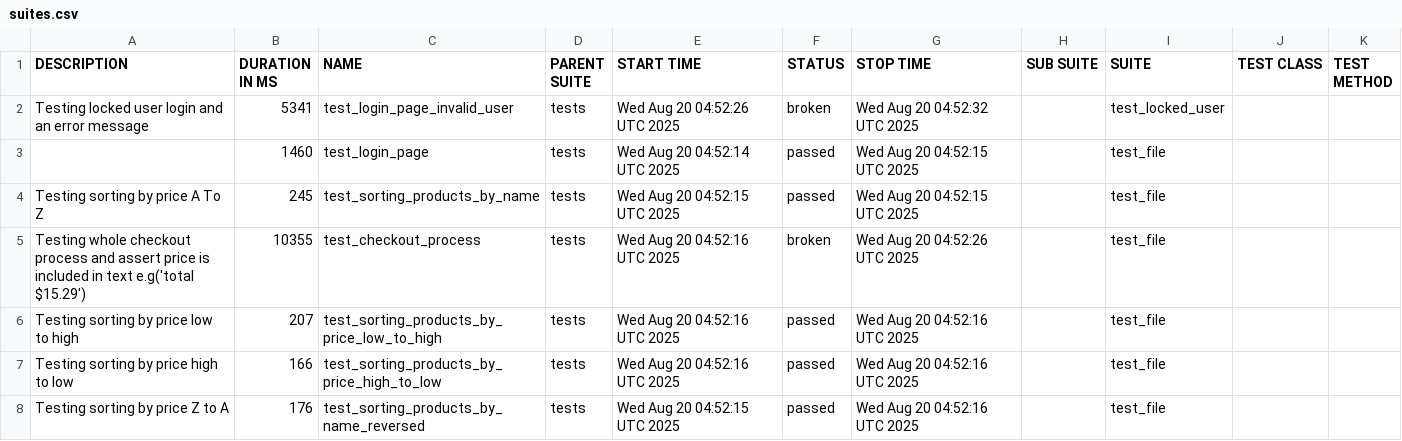
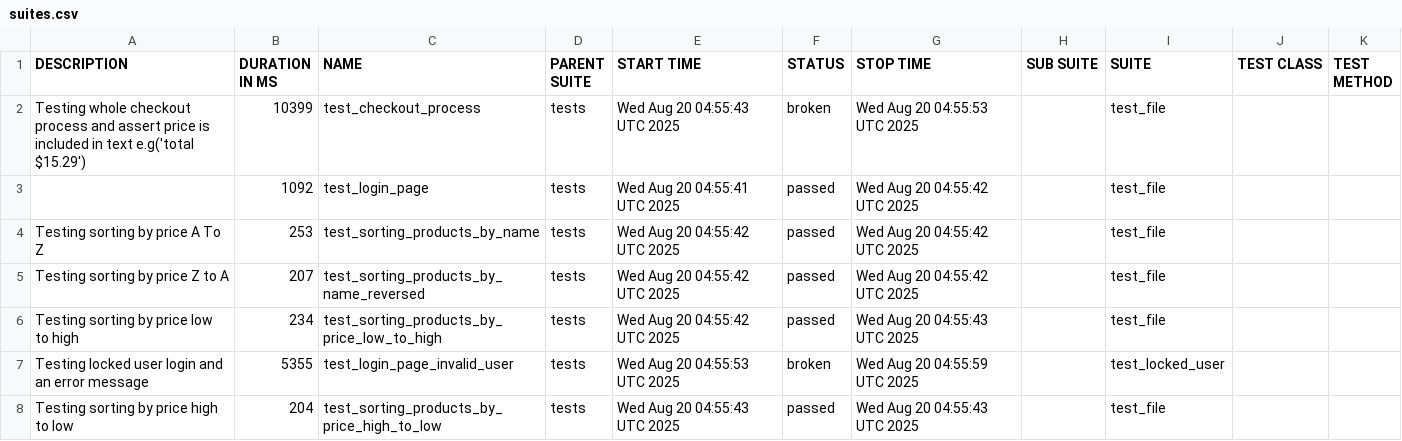
Before and after one commit to shakiashvili/SauceDemoTest, a CSV file: data/suites.csv, drawn as a sheet.

```diff
--- a/data/suites.csv
+++ b/data/suites.csv
@@ -1,8 +1,8 @@
 "DESCRIPTION","DURATION IN MS","NAME","PARENT SUITE","START TIME","STATUS","STOP TIME","SUB SUITE","SUITE","TEST CLASS","TEST METHOD"
-"Testing locked user login and an error message","5341","test_login_page_invalid_user","tests","Wed Aug 20 04:52:26 UTC 2025","broken","Wed Aug 20 04:52:32 UTC 2025","","test_locked_user","",""
-"","1460","test_login_page","tests","Wed Aug 20 04:52:14 UTC 2025","passed","Wed Aug 20 04:52:15 UTC 2025","","test_file","",""
-"Testing sorting by price A To Z","245","test_sorting_products_by_name","tests","Wed Aug 20 04:52:15 UTC 2025","passed","Wed Aug 20 04:52:15 UTC 2025","","test_file","",""
-"Testing whole checkout process and assert price is included in text e.g('total $15.29')","10355","test_checkout_process","tests","Wed Aug 20 04:52:16 UTC 2025","broken","Wed Aug 20 04:52:26 UTC 2025","","test_file","",""
-"Testing sorting by price low to high","207","test_sorting_products_by_price_low_to_high","tests","Wed Aug 20 04:52:16 UTC 2025","passed","Wed Aug 20 04:52:16 UTC 2025","","test_file","",""
-"Testing sorting by price high to low","166","test_sorting_products_by_price_high_to_low","tests","Wed Aug 20 04:52:16 UTC 2025","passed","Wed Aug 20 04:52:16 UTC 2025","","test_file","",""
-"Testing sorting by price Z to A","176","test_sorting_products_by_name_reversed","tests","Wed Aug 20 04:52:15 UTC 2025","passed","Wed Aug 20 04:52:16 UTC 2025","","test_file","",""
+"Testing whole checkout process and assert price is included in text e.g('total $15.29')","10399","test_checkout_process","tests","Wed Aug 20 04:55:43 UTC 2025","broken","Wed Aug 20 04:55:53 UTC 2025","","test_file","",""
+"","1092","test_login_page","tests","Wed Aug 20 04:55:41 UTC 2025","passed","Wed Aug 20 04:55:42 UTC 2025","","test_file","",""
+"Testing sorting by price A To Z","253","test_sorting_products_by_name","tests","Wed Aug 20 04:55:42 UTC 2025","passed","Wed Aug 20 04:55:42 UTC 2025","","test_file","",""
+"Testing sorting by price Z to A","207","test_sorting_products_by_name_reversed","tests","Wed Aug 20 04:55:42 UTC 2025","passed","Wed Aug 20 04:55:42 UTC 2025","","test_file","",""
+"Testing sorting by price low to high","234","test_sorting_products_by_price_low_to_high","tests","Wed Aug 20 04:55:42 UTC 2025","passed","Wed Aug 20 04:55:43 UTC 2025","","test_file","",""
+"Testing locked user login and an error message","5355","test_login_page_invalid_user","tests","Wed Aug 20 04:55:53 UTC 2025","broken","Wed Aug 20 04:55:59 UTC 2025","","test_locked_user","",""
+"Testing sorting by price high to low","204","test_sorting_products_by_price_high_to_low","tests","Wed Aug 20 04:55:43 UTC 2025","passed","Wed Aug 20 04:55:43 UTC 2025","","test_file","",""
```
Also changed, not shown: 29 other files.
